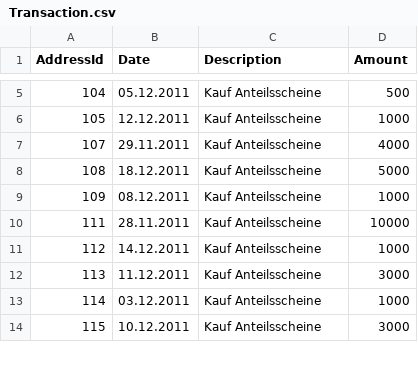
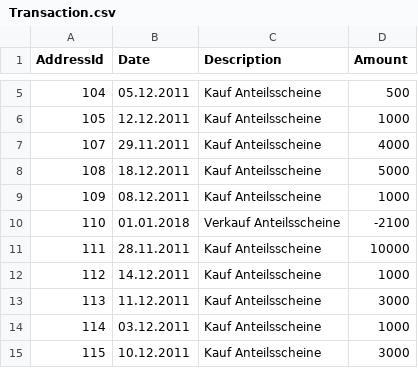
Before and after one commit to pekarasa/Anteilsscheine, a CSV file: Data/Transaction.csv, drawn as a sheet; only a part is shown, gaps mark what is left out.

```diff
--- a/Data/Transaction.csv
+++ b/Data/Transaction.csv
@@ -9,2 +9,3 @@ AddressId,Date,Description,Amount
 109,08.12.2011,Kauf Anteilsscheine,1000
+110,01.01.2018,Verkauf Anteilsscheine,-2100
 111,28.11.2011,Kauf Anteilsscheine,10000
```
Also changed, not shown: Data/DynamicShare.csv.
